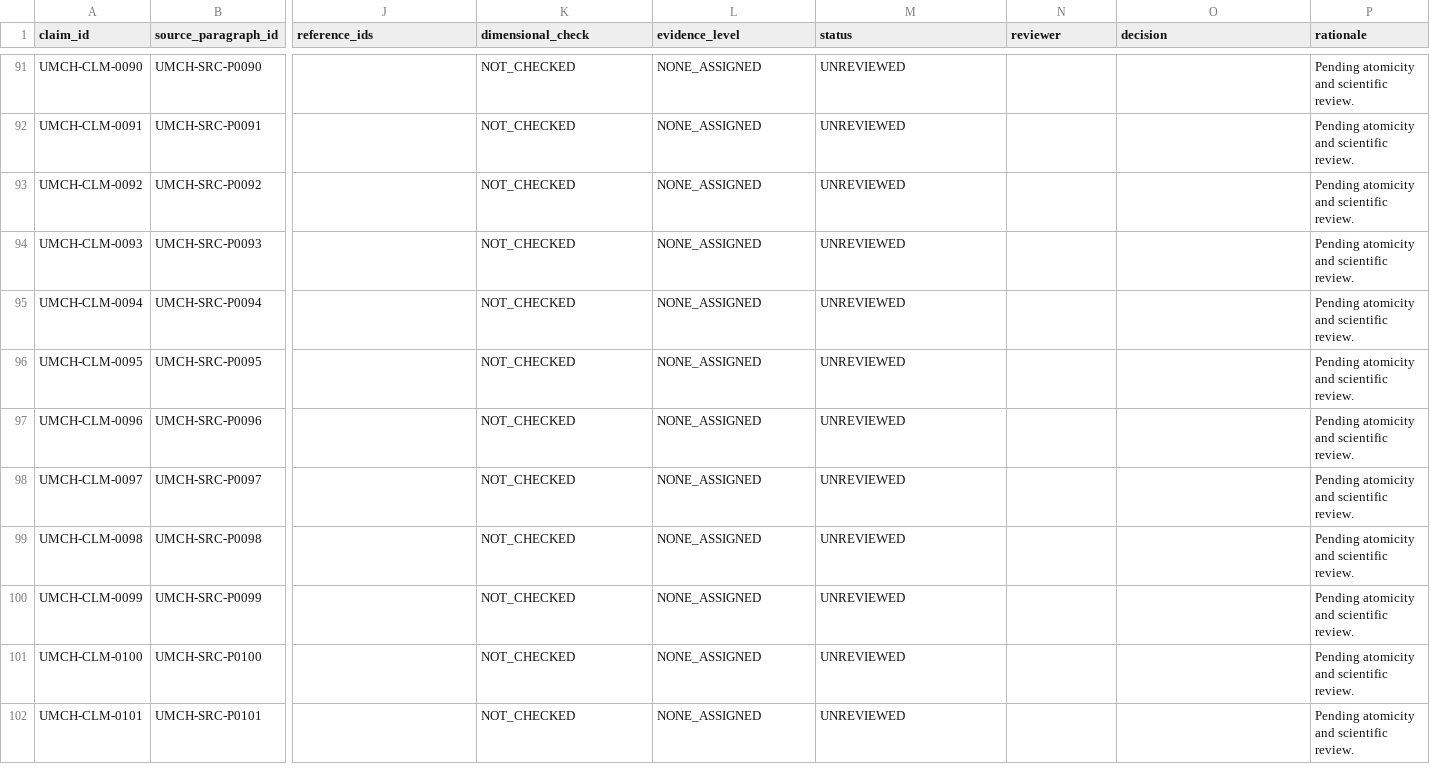
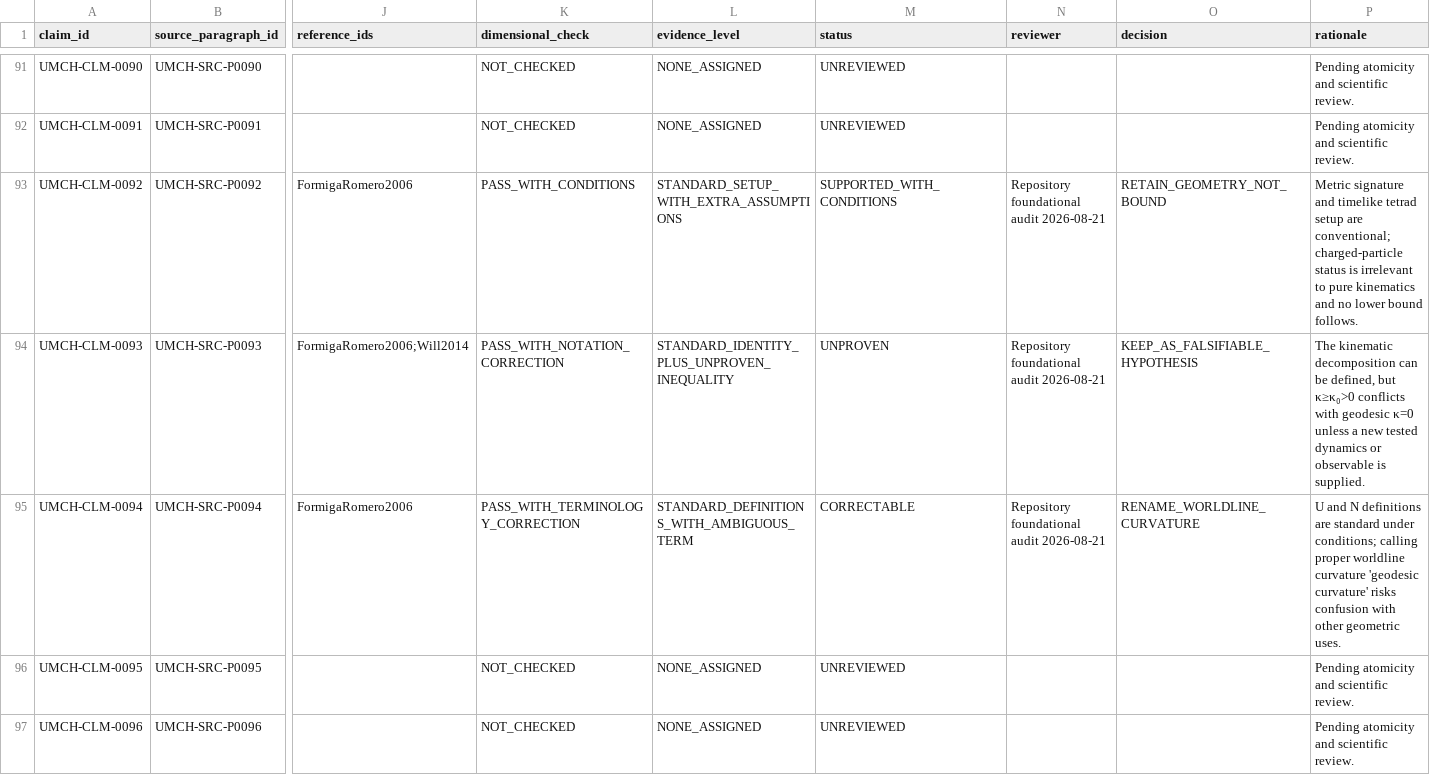
Before and after one commit to donatopepe/studi_relativita, a CSV file: audit/claims.csv, drawn as a sheet; only a part is shown, gaps mark what is left out; the shorter side is filled out with more unchanged rows; the diff covers the shown part only; the diff names each change by its address in the sheet, - before the commit and + after, or states it on an @@ line.

Commit message:
research: audit foundational geometric claims

```diff
--- a/audit/claims.csv
+++ b/audit/claims.csv
-J93 (reference_ids): (empty)
+J93 (reference_ids): FormigaRomero2006
-K93 (dimensional_check): NOT_CHECKED
+K93 (dimensional_check): PASS_WITH_CONDITIONS
-L93 (evidence_level): NONE_ASSIGNED
+L93 (evidence_level): STANDARD_SETUP_WITH_EXTRA_ASSUMPTIONS
-M93 (status): UNREVIEWED
+M93 (status): SUPPORTED_WITH_CONDITIONS
-N93:N95 (reviewer): (empty)
+N93:N95 (reviewer): Repository foundational audit 2026-08-21
-O93 (decision): (empty)
+O93 (decision): RETAIN_GEOMETRY_NOT_BOUND
-P93 (rationale): Pending atomicity and scientific review.
+P93 (rationale): Metric signature and timelike tetrad setup are conventional; charged-particle status is irrelevant to pure kinematics and no lower bound follows.
-J94 (reference_ids): (empty)
+J94 (reference_ids): FormigaRomero2006;Will2014
-K94 (dimensional_check): NOT_CHECKED
+K94 (dimensional_check): PASS_WITH_NOTATION_CORRECTION
-L94 (evidence_level): NONE_ASSIGNED
+L94 (evidence_level): STANDARD_IDENTITY_PLUS_UNPROVEN_INEQUALITY
-M94 (status): UNREVIEWED
+M94 (status): UNPROVEN
-O94 (decision): (empty)
+O94 (decision): KEEP_AS_FALSIFIABLE_HYPOTHESIS
-P94 (rationale): Pending atomicity and scientific review.
+P94 (rationale): The kinematic decomposition can be defined, but κ≥κ₀>0 conflicts with geodesic κ=0 unless a new tested dynamics or observable is supplied.
-J95 (reference_ids): (empty)
+J95 (reference_ids): FormigaRomero2006
-K95 (dimensional_check): NOT_CHECKED
+K95 (dimensional_check): PASS_WITH_TERMINOLOGY_CORRECTION
-L95 (evidence_level): NONE_ASSIGNED
+L95 (evidence_level): STANDARD_DEFINITIONS_WITH_AMBIGUOUS_TERM
-M95 (status): UNREVIEWED
+M95 (status): CORRECTABLE
-O95 (decision): (empty)
+O95 (decision): RENAME_WORLDLINE_CURVATURE
-P95 (rationale): Pending atomicity and scientific review.
+P95 (rationale): U and N definitions are standard under conditions; calling proper worldline curvature 'geodesic curvature' risks confusion with other geometric uses.
```
Also changed, not shown: 58 edited cells elsewhere in this file, audit/equations/equations.csv, 7 other files.
